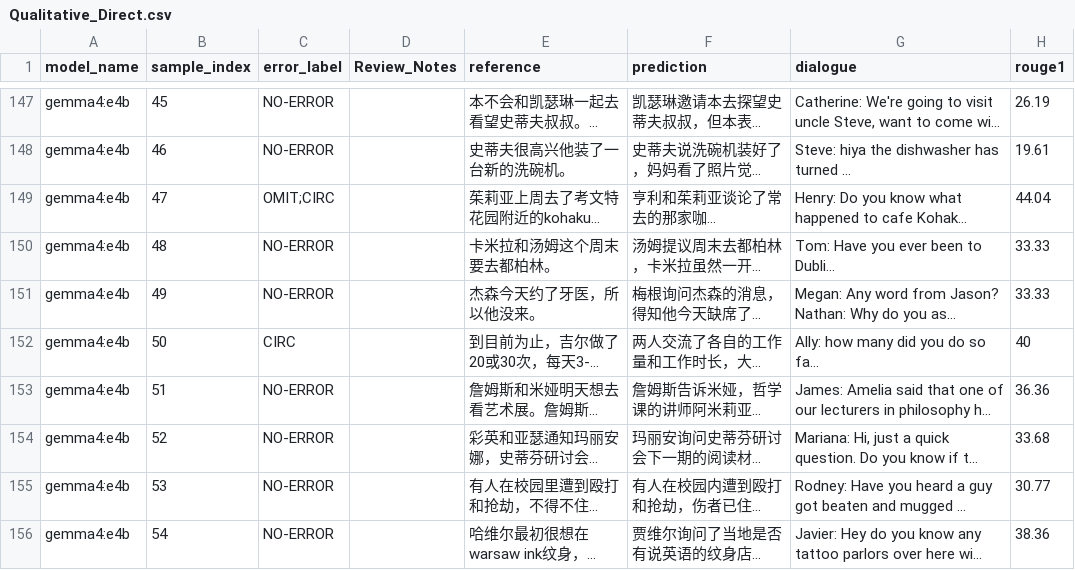
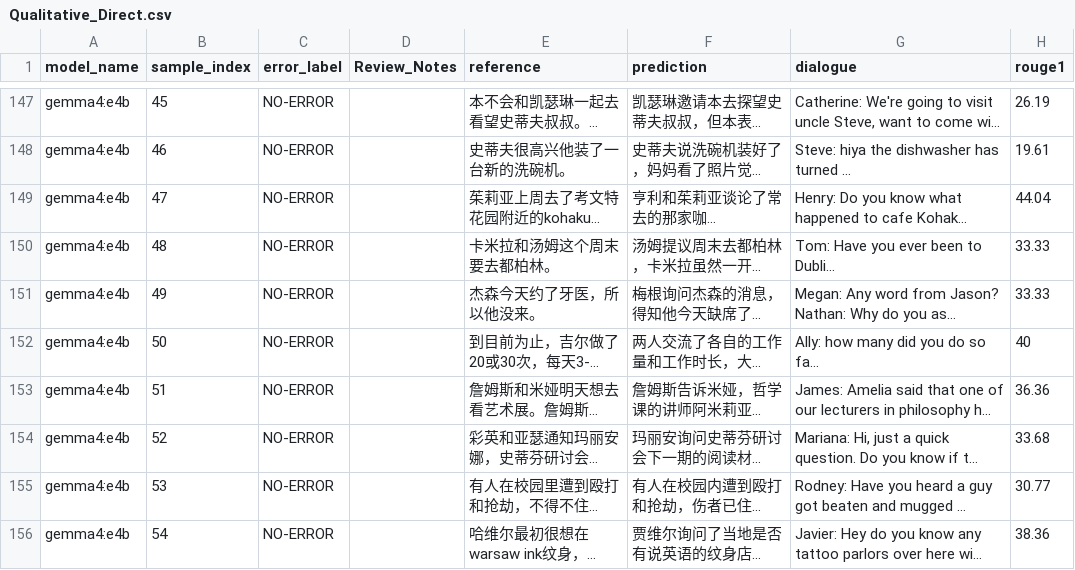
Before and after one commit to yunlee919/relational-grounding-dialogue-summarization, a CSV file: annotations/summary_hallucination/Qualitative_Direct.csv, drawn as a sheet; only a part is shown, gaps mark what is left out; long unchanged cells end in …; the diff covers the shown part only; the diff names each change by its address in the sheet, - before the commit and + after, or states it on an @@ line.

```diff
--- a/annotations/summary_hallucination/Qualitative_Direct.csv
+++ b/annotations/summary_hallucination/Qualitative_Direct.csv
-C149 (error_label): OMIT;CIRC
+C149 (error_label): NO-ERROR
-C152 (error_label): CIRC
+C152 (error_label): NO-ERROR
```
Also changed, not shown: 56 edited cells elsewhere in this file, annotations/summary_hallucination/Hallucination_Taxanomy.csv.
